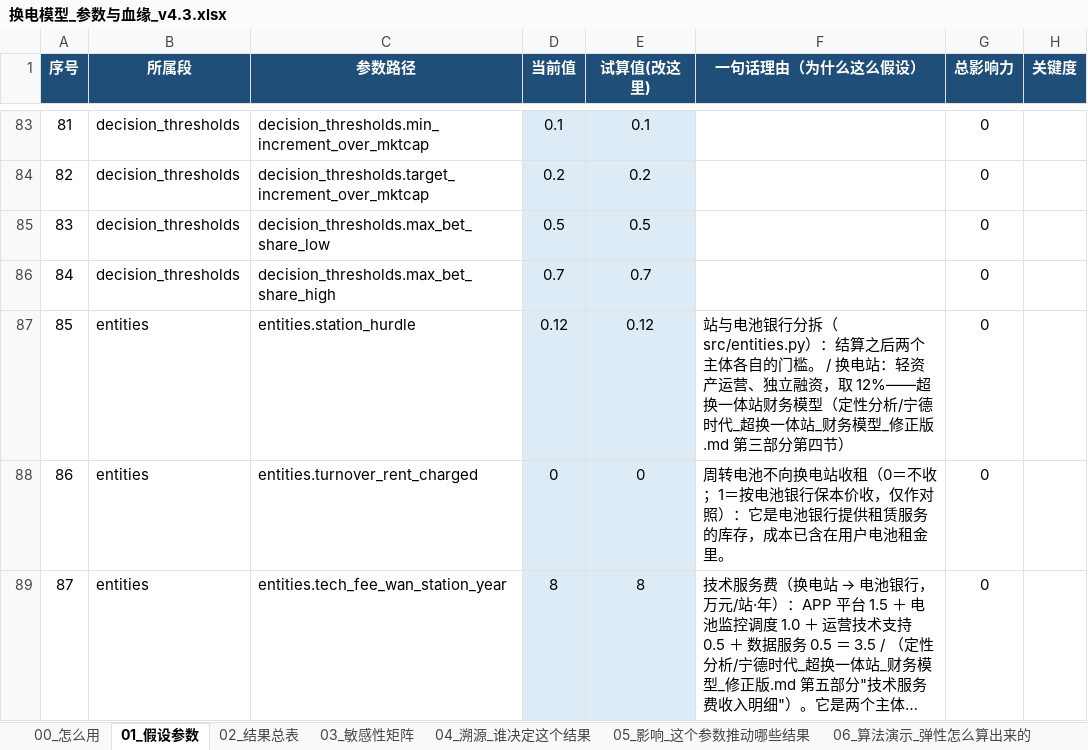
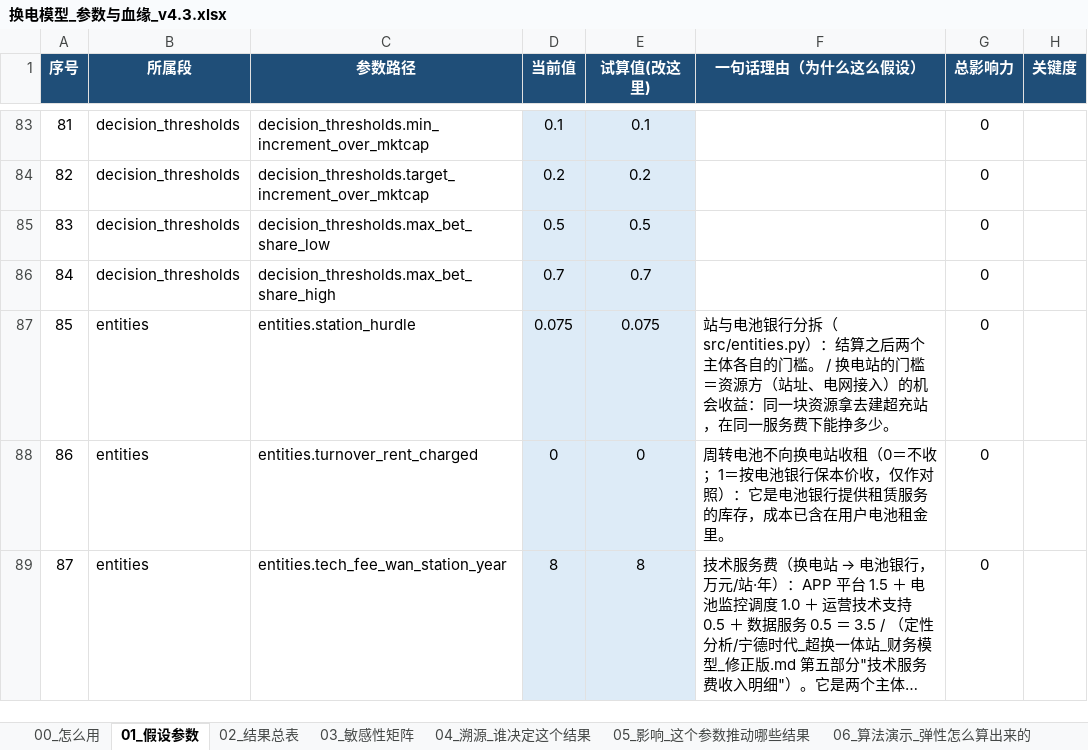
Before and after one commit to kedouzc/energy_ningde, an Excel workbook: 业务/换电/定量计算/换电战略决策模型_v4_3/outputs/换电模型_参数与血缘_v4.3.xlsx, sheet 01_假设参数, drawn as a sheet; only a part is shown, gaps mark what is left out; long unchanged cells end in …; values as stored, in another font and other column widths than the file's, no borders; 1 other sheet too large or unreadable and not compared; the diff names each change by its address in the sheet, - before the commit and + after, or states it on an @@ line.

```diff
--- a/业务/换电/定量计算/换电战略决策模型_v4_3/outputs/换电模型_参数与血缘_v4.3.xlsx (sheet 01_假设参数)
+++ b/业务/换电/定量计算/换电战略决策模型_v4_3/outputs/换电模型_参数与血缘_v4.3.xlsx (sheet 01_假设参数)
-D87 (当前值): 0.12
+D87 (当前值): 0.075
-E87 (试算值(改这里)): 0.12
+E87 (试算值(改这里)): 0.075
-F87 (一句话理由（为什么这么假设）): …/ 换电站：轻资产运营、独立融资，取 12%——超换一体站财务模型（定性分析/宁德时代_超换一体站_财务模型_修正版.md 第三部分第四节）
+F87 (一句话理由（为什么这么假设）): …/ 换电站的门槛＝资源方（站址、电网接入）的机会收益：同一块资源拿去建超充站，在同一服务费下能挣多少。
```
Also changed, not shown: 业务/换电/定量计算/换电战略决策模型_v4_3/outputs/换电决策树_v4.3.xlsx, 15 other files.
